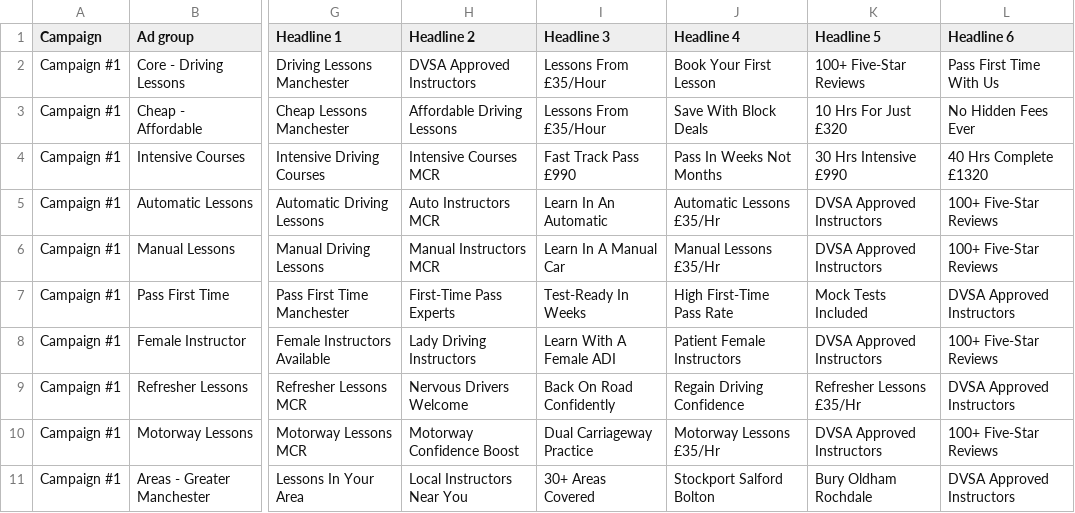
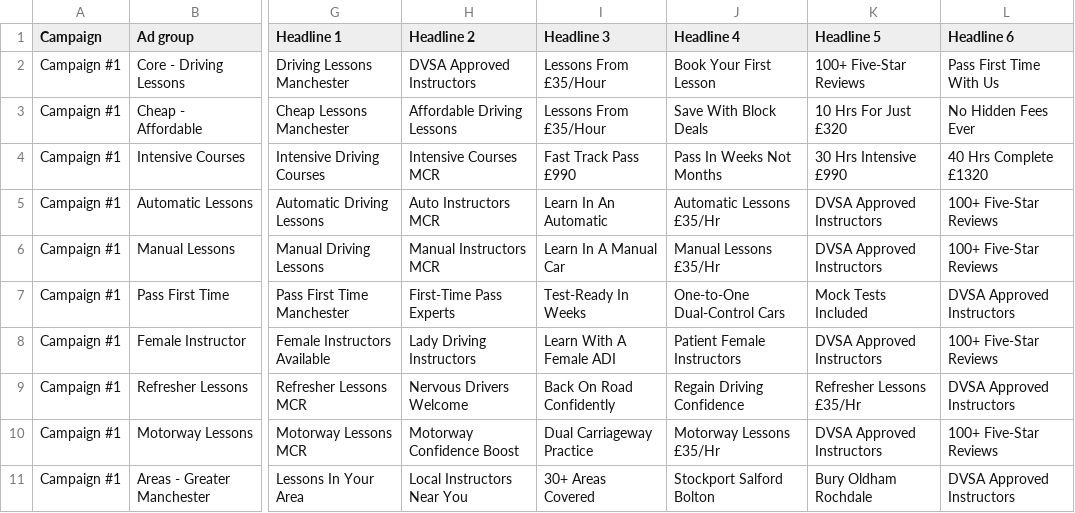
Before and after one commit to ali-n16/cruisenpass_01, a CSV file: google-ads/responsive-search-ads.csv, drawn as a sheet; only a part is shown, gaps mark what is left out; the diff names each change by its address in the sheet, - before the commit and + after, or states it on an @@ line.

```diff
--- a/google-ads/responsive-search-ads.csv
+++ b/google-ads/responsive-search-ads.csv
-J7 (Headline 4): High First-Time Pass Rate
+J7 (Headline 4): One-to-One Dual-Control Cars
```
